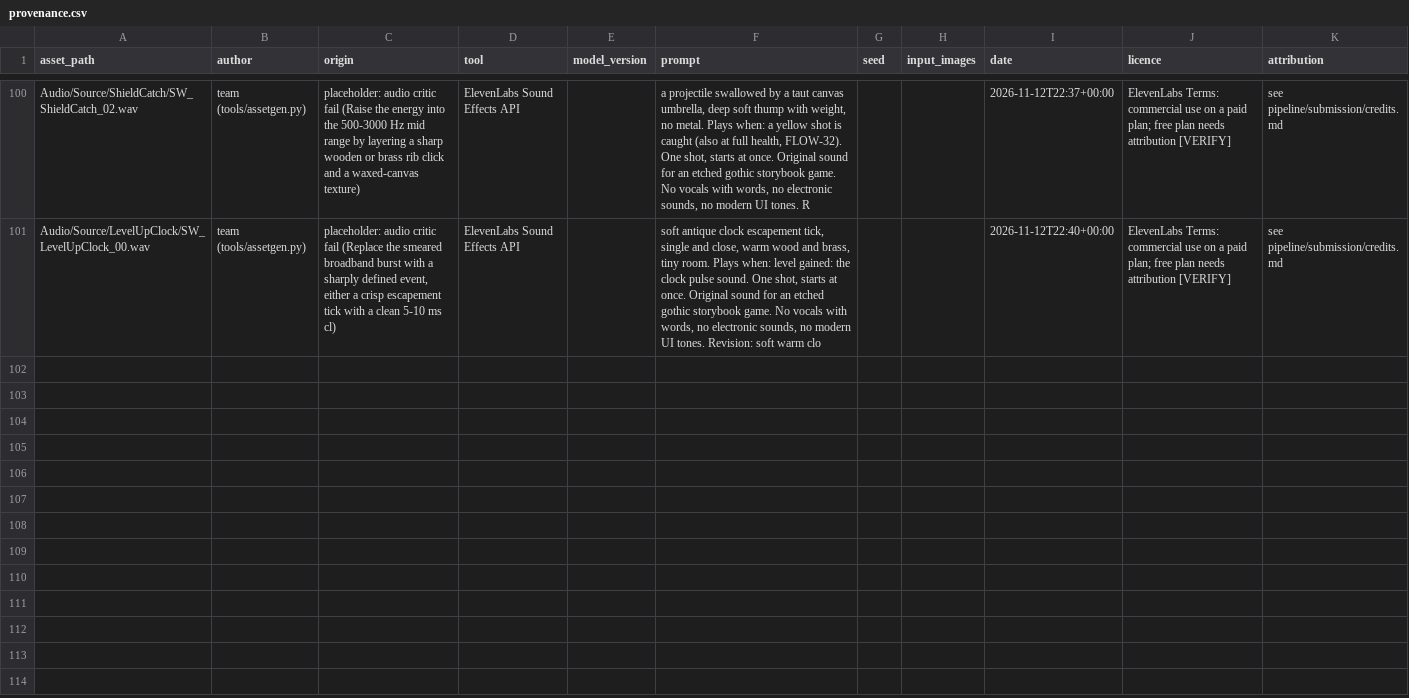
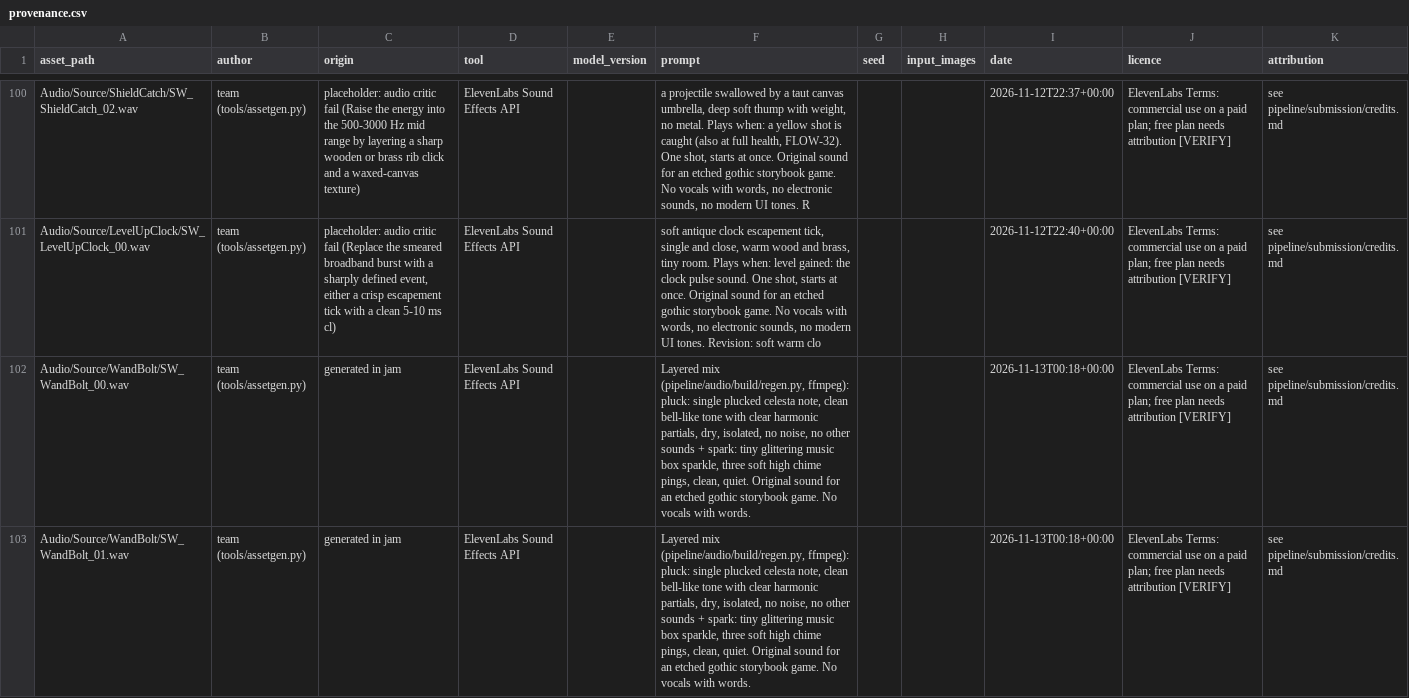
Before and after one commit to joshdrochon/UmbrellaElla, a CSV file: pipeline/art/provenance.csv, drawn as a sheet; only a part is shown, gaps mark what is left out; the diff covers the shown part only; the diff names each change by its address in the sheet, - before the commit and + after, or states it on an @@ line.

Commit message:
Audio: WandBolt regenerated (layered celesta), critic prompt v2 (judge on positive evidence only), regen/critic tooling

```diff
--- a/pipeline/art/provenance.csv
+++ b/pipeline/art/provenance.csv
+row 102: Audio/Source/WandBolt/SW_WandBolt_00.wav | team (tools/assetgen.py) | generated in jam | ElevenLabs Sound Effects API |  | Layered mix (pipeline/audio/build/regen.py, ffmpeg): pluck: single plucked celesta note, clean bell-like tone with clear harmonic partials, dry, isolated, no noise, no other sounds + spark: tiny glittering music box sparkle, three soft high chime pings, clean, quiet. Original sound for an etched gothic storybook game. No vocals with words. |  |  | 2026-11-13T00:18+00:00 | ElevenLabs Terms: commercial use on a paid plan; free plan needs attribution [VERIFY] | see pipeline/submission/credits.md
+row 103: Audio/Source/WandBolt/SW_WandBolt_01.wav | team (tools/assetgen.py) | generated in jam | ElevenLabs Sound Effects API |  | Layered mix (pipeline/audio/build/regen.py, ffmpeg): pluck: single plucked celesta note, clean bell-like tone with clear harmonic partials, dry, isolated, no noise, no other sounds + spark: tiny glittering music box sparkle, three soft high chime pings, clean, quiet. Original sound for an etched gothic storybook game. No vocals with words. |  |  | 2026-11-13T00:18+00:00 | ElevenLabs Terms: commercial use on a paid plan; free plan needs attribution [VERIFY] | see pipeline/submission/credits.md
```
Also changed, not shown: 1 added row elsewhere in this file, 8 other files.
